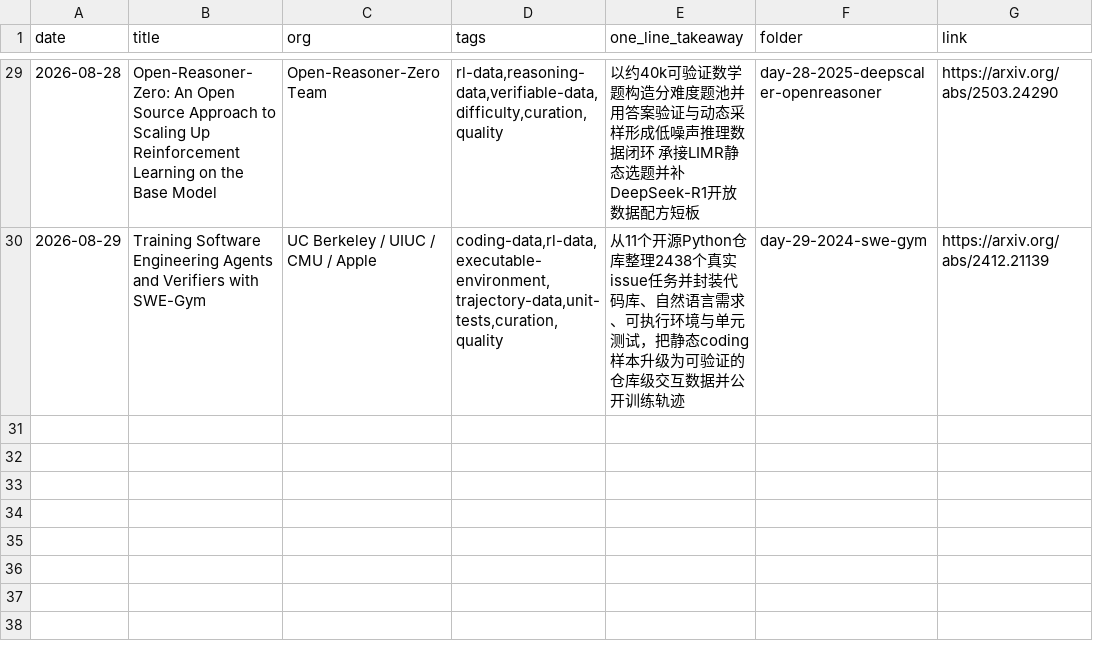
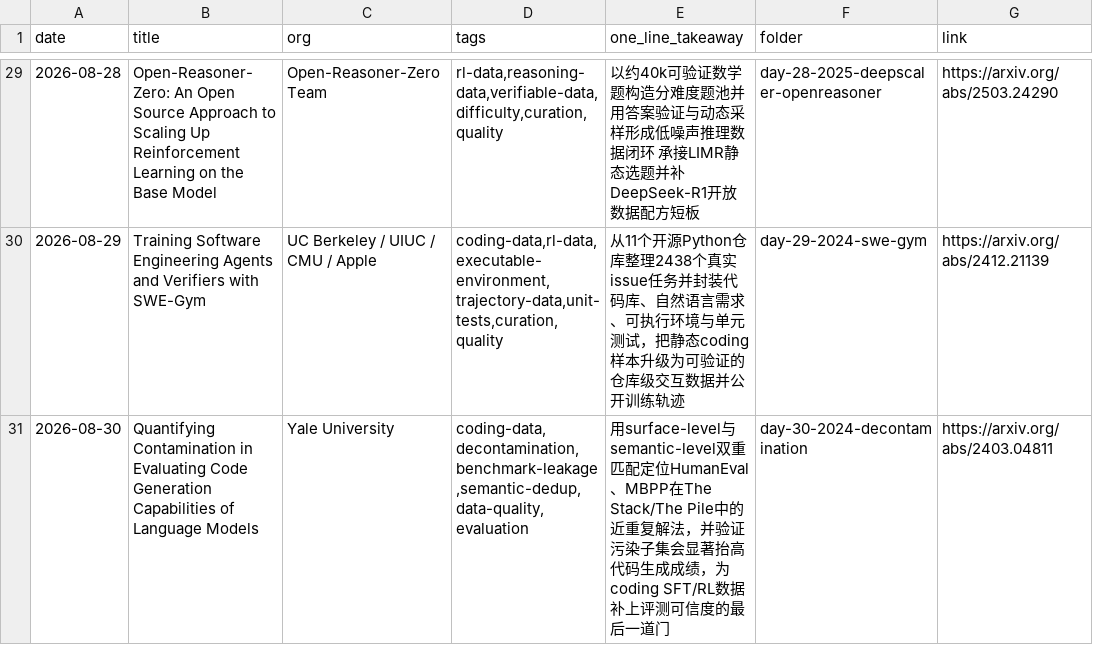
Before and after one commit to Papa-Panda/post-training, a CSV file: ai-data/reading-log.csv, drawn as a sheet; only a part is shown, gaps mark what is left out; the diff names each change by its address in the sheet, - before the commit and + after, or states it on an @@ line.

Commit message:
feat(ai-data): Day 30 Quantifying Code Contamination auto skeleton + README roadmap

```diff
--- a/ai-data/reading-log.csv
+++ b/ai-data/reading-log.csv
+row 31: 2026-08-30 | Quantifying Contamination in Evaluating Code Generation Capabilities of Language Models | Yale University | coding-data,decontamination,benchmark-leakage,semantic-dedup,data-quality,evaluation | 用surface-level与semantic-level双重匹配定位HumanEval、MBPP在The Stack/The Pile中的近重复解法，并验证污染子集会显著抬高代码生成成绩，为coding SFT/RL数据补上评测可信度的最后一道门 | day-30-2024-decontamination | https://arxiv.org/abs/2403.04811
```
Also changed, not shown: 2 other files.
